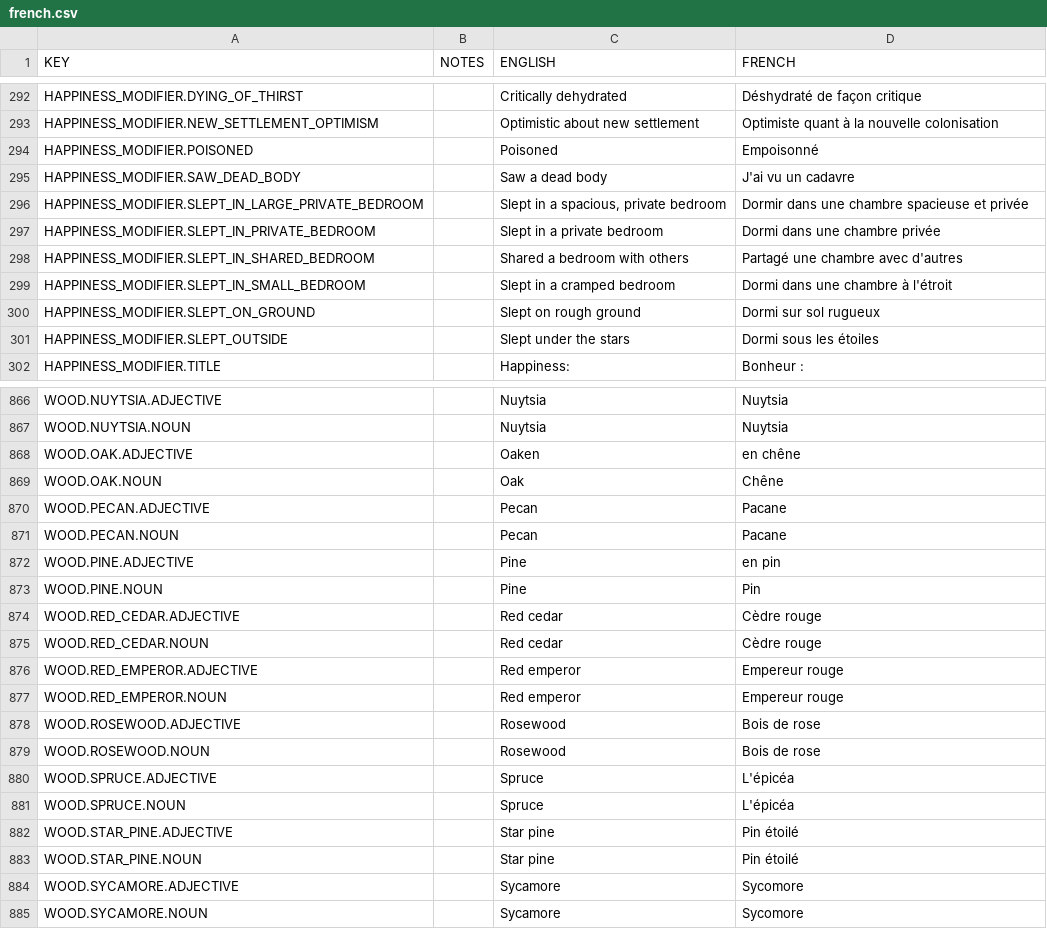
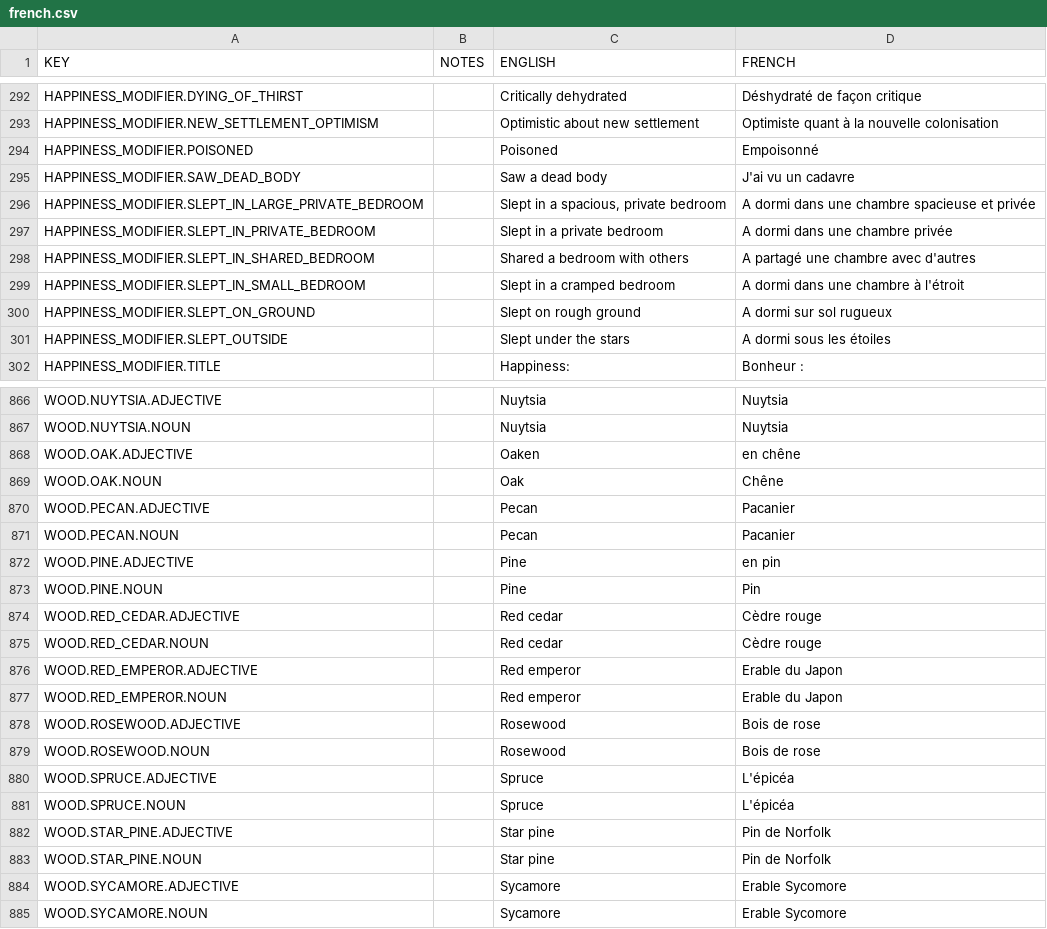
Before and after one commit to AndyDL24/King-under-the-Mountain-Community-Translations, a CSV file: translations/french.csv, drawn as a sheet; only a part is shown, gaps mark what is left out; the diff covers the shown part only.

Commit message:
Added French translation corrections by Angelussauron

```diff
--- a/translations/french.csv
+++ b/translations/french.csv
@@ -295,8 +295,8 @@ HAPPINESS_MODIFIER.POISONED,,Poisoned,Empoisonné
 HAPPINESS_MODIFIER.SAW_DEAD_BODY,,Saw a dead body,J'ai vu un cadavre
-HAPPINESS_MODIFIER.SLEPT_IN_LARGE_PRIVATE_BEDROOM,,"Slept in a spacious, private bedroom",Dormir dans une chambre spacieuse et privée
-HAPPINESS_MODIFIER.SLEPT_IN_PRIVATE_BEDROOM,,Slept in a private bedroom,Dormi dans une chambre privée
-HAPPINESS_MODIFIER.SLEPT_IN_SHARED_BEDROOM,,Shared a bedroom with others,Partagé une chambre avec d'autres
-HAPPINESS_MODIFIER.SLEPT_IN_SMALL_BEDROOM,,Slept in a cramped bedroom,Dormi dans une chambre à l'étroit
-HAPPINESS_MODIFIER.SLEPT_ON_GROUND,,Slept on rough ground,Dormi sur sol rugueux
-HAPPINESS_MODIFIER.SLEPT_OUTSIDE,,Slept under the stars,Dormi sous les étoiles
+HAPPINESS_MODIFIER.SLEPT_IN_LARGE_PRIVATE_BEDROOM,,"Slept in a spacious, private bedroom",A dormi dans une chambre spacieuse et privée
+HAPPINESS_MODIFIER.SLEPT_IN_PRIVATE_BEDROOM,,Slept in a private bedroom,A dormi dans une chambre privée
+HAPPINESS_MODIFIER.SLEPT_IN_SHARED_BEDROOM,,Shared a bedroom with others,A partagé une chambre avec d'autres
+HAPPINESS_MODIFIER.SLEPT_IN_SMALL_BEDROOM,,Slept in a cramped bedroom,A dormi dans une chambre à l'étroit
+HAPPINESS_MODIFIER.SLEPT_ON_GROUND,,Slept on rough ground,A dormi sur sol rugueux
+HAPPINESS_MODIFIER.SLEPT_OUTSIDE,,Slept under the stars,A dormi sous les étoiles
 HAPPINESS_MODIFIER.TITLE,,Happiness:,Bonheur :
@@ -869,4 +869,4 @@ WOOD.OAK.ADJECTIVE,,Oaken,en chêne
 WOOD.OAK.NOUN,,Oak,Chêne
-WOOD.PECAN.ADJECTIVE,,Pecan,Pacane
-WOOD.PECAN.NOUN,,Pecan,Pacane
+WOOD.PECAN.ADJECTIVE,,Pecan,Pacanier
+WOOD.PECAN.NOUN,,Pecan,Pacanier
 WOOD.PINE.ADJECTIVE,,Pine,en pin
@@ -875,4 +875,4 @@ WOOD.RED_CEDAR.ADJECTIVE,,Red cedar,Cèdre rouge
 WOOD.RED_CEDAR.NOUN,,Red cedar,Cèdre rouge
-WOOD.RED_EMPEROR.ADJECTIVE,,Red emperor,Empereur rouge
-WOOD.RED_EMPEROR.NOUN,,Red emperor,Empereur rouge
+WOOD.RED_EMPEROR.ADJECTIVE,,Red emperor,Erable du Japon
+WOOD.RED_EMPEROR.NOUN,,Red emperor,Erable du Japon
 WOOD.ROSEWOOD.ADJECTIVE,,Rosewood,Bois de rose
@@ -881,5 +881,5 @@ WOOD.SPRUCE.ADJECTIVE,,Spruce,L'épicéa
 WOOD.SPRUCE.NOUN,,Spruce,L'épicéa
-WOOD.STAR_PINE.ADJECTIVE,,Star pine,Pin étoilé
-WOOD.STAR_PINE.NOUN,,Star pine,Pin étoilé
-WOOD.SYCAMORE.ADJECTIVE,,Sycamore,Sycomore
-WOOD.SYCAMORE.NOUN,,Sycamore,Sycomore
+WOOD.STAR_PINE.ADJECTIVE,,Star pine,Pin de Norfolk
+WOOD.STAR_PINE.NOUN,,Star pine,Pin de Norfolk
+WOOD.SYCAMORE.ADJECTIVE,,Sycamore,Erable Sycomore
+WOOD.SYCAMORE.NOUN,,Sycamore,Erable Sycomore
```
Also changed, not shown: 64 edited cells elsewhere in this file.
